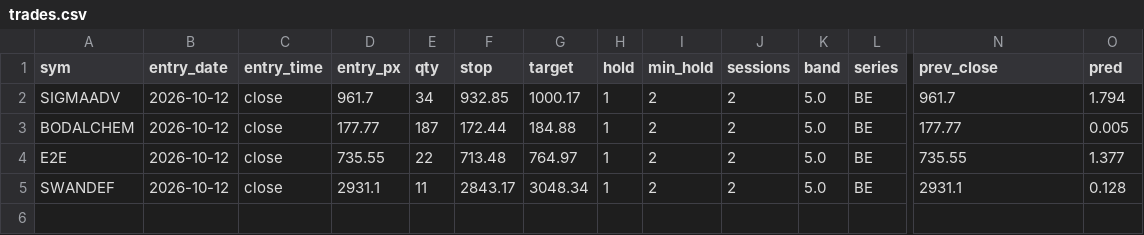
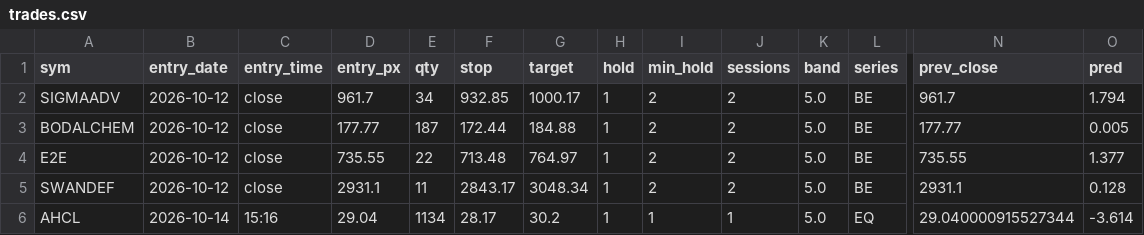
Before and after one commit to SiddhantAnand/stocks-paper-trader, a CSV file: data/paper/trades.csv, drawn as a sheet; only a part is shown, gaps mark what is left out; rows hold the shown columns only; the diff names each change by its address in the sheet, - before the commit and + after, or states it on an @@ line.

```diff
--- a/data/paper/trades.csv
+++ b/data/paper/trades.csv
+row 6: AHCL | 2026-10-14 | 15:16 | 29.04 | 1134 | 28.17 | 30.2 | 1 | 1 | 1 | 5.0 | EQ | 29.040000915527344 | -3.614
```
Also changed, not shown: 2 other files.
